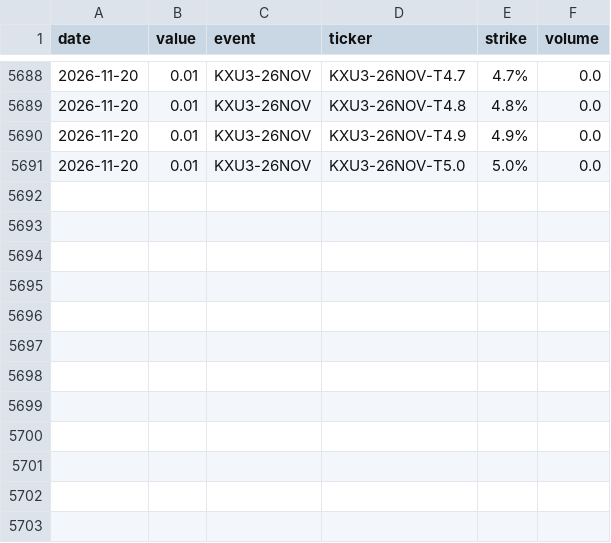
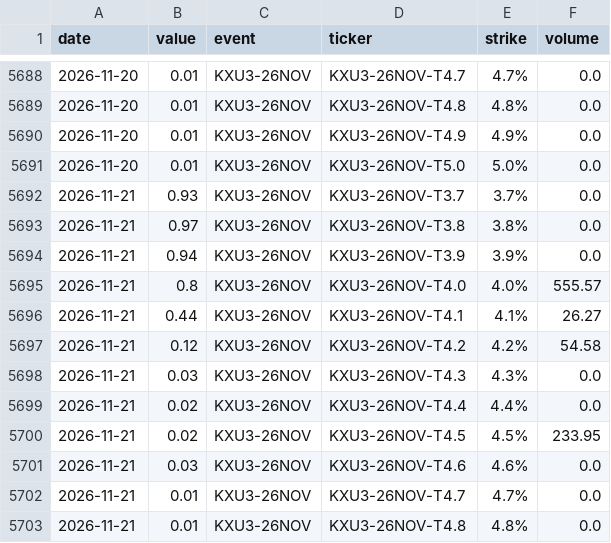
Before and after one commit to fcela/frb-heat-index, a CSV file: data/predmarkets/unemployment.csv, drawn as a sheet; only a part is shown, gaps mark what is left out.

```diff
--- a/data/predmarkets/unemployment.csv
+++ b/data/predmarkets/unemployment.csv
@@ -5691 +5691,13 @@ date,value,event,ticker,strike,volume
 2026-11-20,0.01,KXU3-26NOV,KXU3-26NOV-T5.0,5.0%,0.0
+2026-11-21,0.93,KXU3-26NOV,KXU3-26NOV-T3.7,3.7%,0.0
+2026-11-21,0.97,KXU3-26NOV,KXU3-26NOV-T3.8,3.8%,0.0
+2026-11-21,0.94,KXU3-26NOV,KXU3-26NOV-T3.9,3.9%,0.0
+2026-11-21,0.8,KXU3-26NOV,KXU3-26NOV-T4.0,4.0%,555.57
+2026-11-21,0.44,KXU3-26NOV,KXU3-26NOV-T4.1,4.1%,26.27
+2026-11-21,0.12,KXU3-26NOV,KXU3-26NOV-T4.2,4.2%,54.58
+2026-11-21,0.03,KXU3-26NOV,KXU3-26NOV-T4.3,4.3%,0.0
+2026-11-21,0.02,KXU3-26NOV,KXU3-26NOV-T4.4,4.4%,0.0
+2026-11-21,0.02,KXU3-26NOV,KXU3-26NOV-T4.5,4.5%,233.95
+2026-11-21,0.03,KXU3-26NOV,KXU3-26NOV-T4.6,4.6%,0.0
+2026-11-21,0.01,KXU3-26NOV,KXU3-26NOV-T4.7,4.7%,0.0
+2026-11-21,0.01,KXU3-26NOV,KXU3-26NOV-T4.8,4.8%,0.0
```
Also changed, not shown: data/predmarkets/cpi_yoy.csv, data/predmarkets/fixed_horizon_accuracy.csv, 26 other files.
